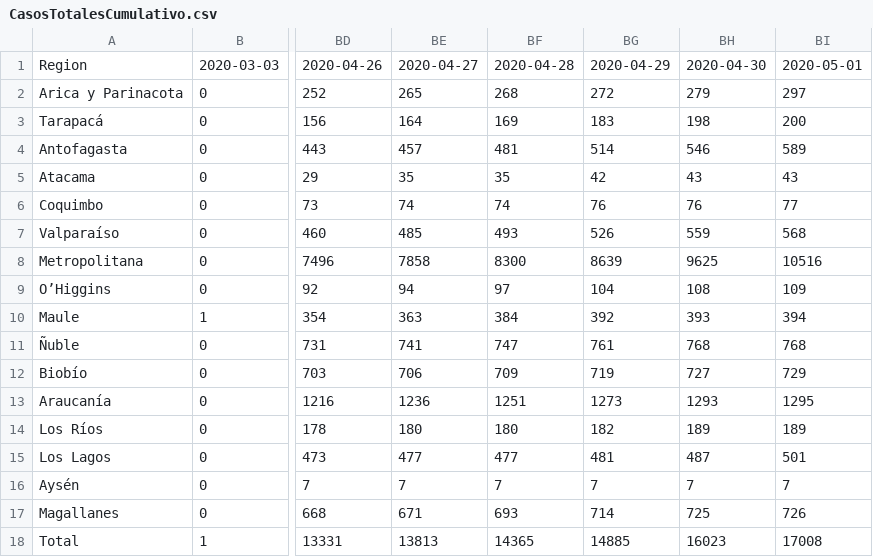
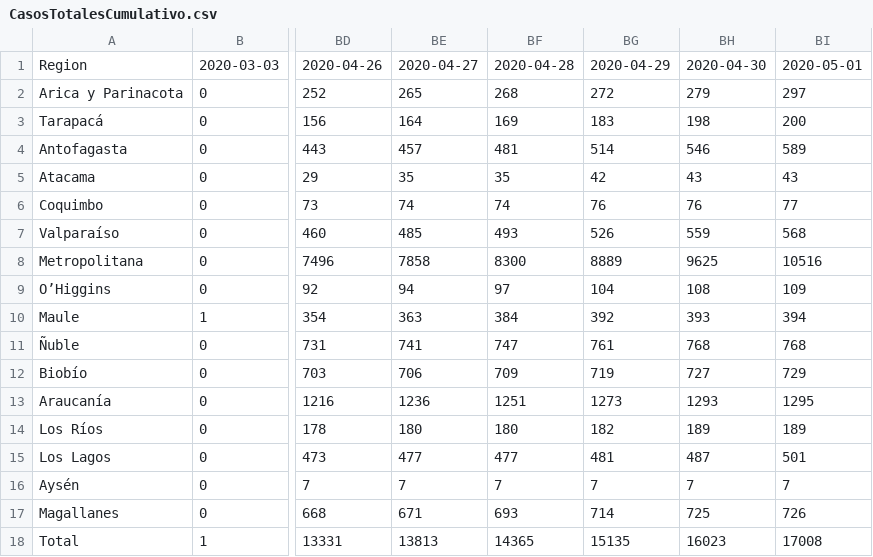
Before and after one commit to javierlopeza/datos-coronavirus-chile, a CSV file: minciencia_data/CasosTotalesCumulativo.csv, drawn as a sheet; only a part is shown, gaps mark what is left out; the diff names each change by its address in the sheet, - before the commit and + after, or states it on an @@ line.

```diff
--- a/minciencia_data/CasosTotalesCumulativo.csv
+++ b/minciencia_data/CasosTotalesCumulativo.csv
-BG8: 8639
+BG8: 8889
-BG18: 14885
+BG18: 15135
```
Also changed, not shown: minciencia_data/CasosActivosPorComuna.csv, minciencia_data/FallecidosCumulativo.csv, 1 other file.
